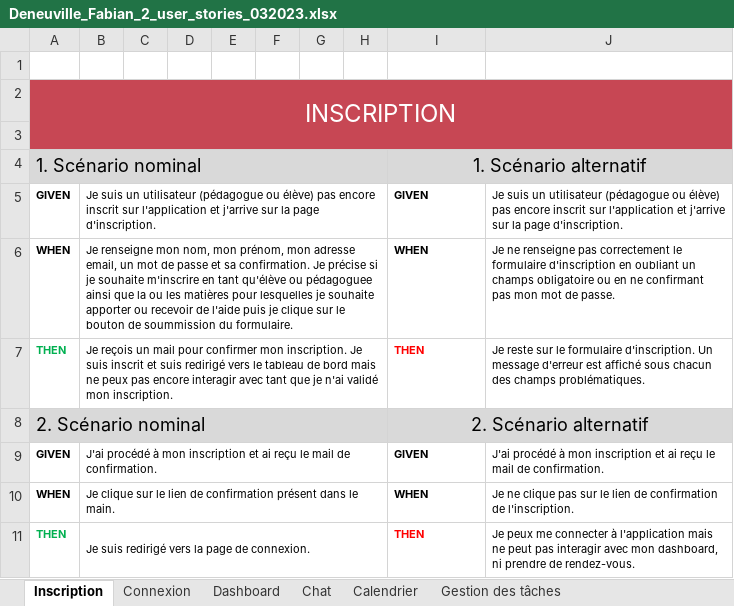
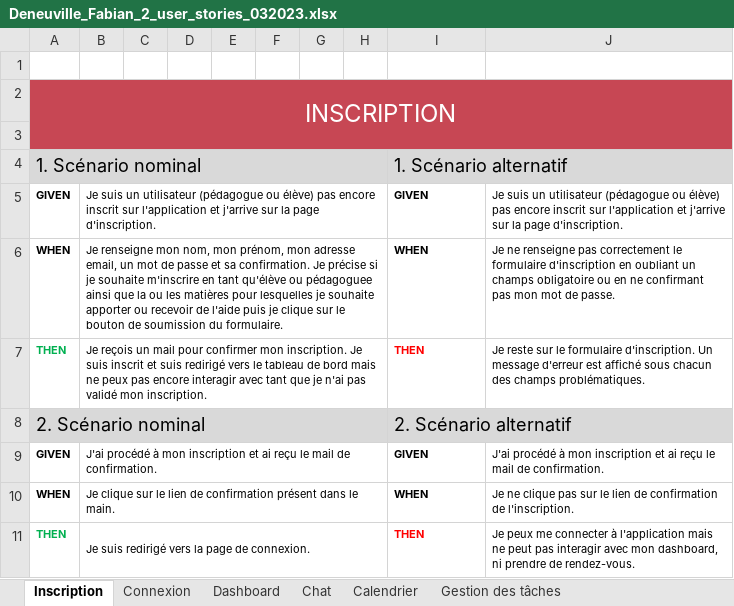
Before and after one commit to fabiandeneuville/FabianDeneuville_10_01032023, an Excel workbook: Deneuville_Fabian_2_user_stories_032023.xlsx, sheet Inscription, drawn as a sheet; values as stored, in another font and other column widths than the file's, no borders; the diff names each change by its address in the sheet, - before the commit and + after, or states it on an @@ line.

```diff
--- a/Deneuville_Fabian_2_user_stories_032023.xlsx (sheet Inscription)
+++ b/Deneuville_Fabian_2_user_stories_032023.xlsx (sheet Inscription)
-I4 alignment: center
+I4 alignment: left
-B6: …bouton de soummission du formulaire.
+B6: …bouton de soumission du formulaire.
-B7: …je n'ai validé mon…
+B7: …je n'ai pas validé mon…
-I8 alignment: center
+I8 alignment: left
```
Also changed, not shown: sheet Chat, sheet Connexion, sheet Dashboard, sheet Calendrier, sheet Gestion des tâches, 2 other files.
